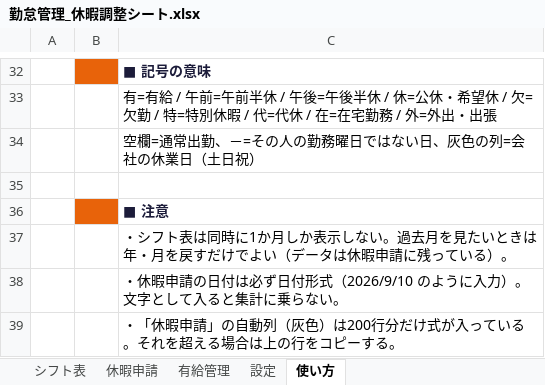
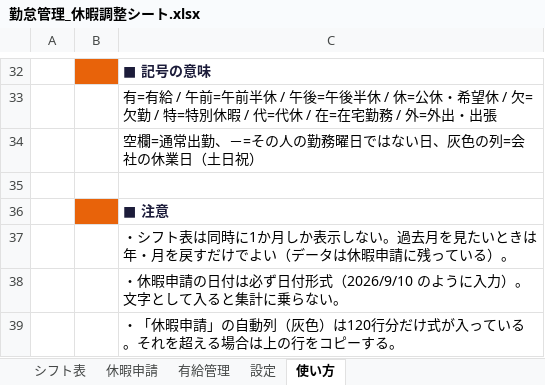
Before and after one commit to fujisan-0121/lstep-portal, an Excel workbook: attendance/勤怠管理_休暇調整シート.xlsx, sheet 使い方, drawn as a sheet; only a part is shown, gaps mark what is left out; values as stored, in another font and other column widths than the file's, no borders; the diff names each change by its address in the sheet, - before the commit and + after, or states it on an @@ line.

```diff
--- a/attendance/勤怠管理_休暇調整シート.xlsx (sheet 使い方)
+++ b/attendance/勤怠管理_休暇調整シート.xlsx (sheet 使い方)
-C39: …灰色）は200行分だけ…
+C39: …灰色）は120行分だけ…
```
Also changed, not shown: sheet 休暇申請, 1 other file.
